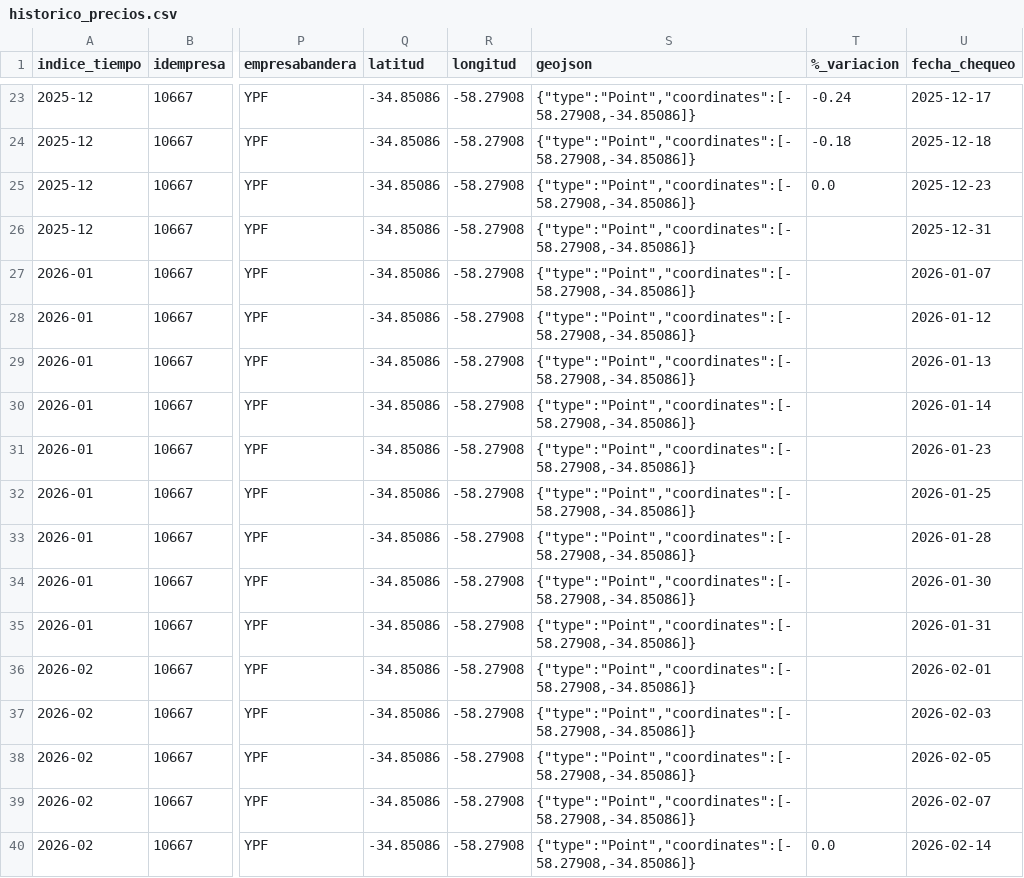
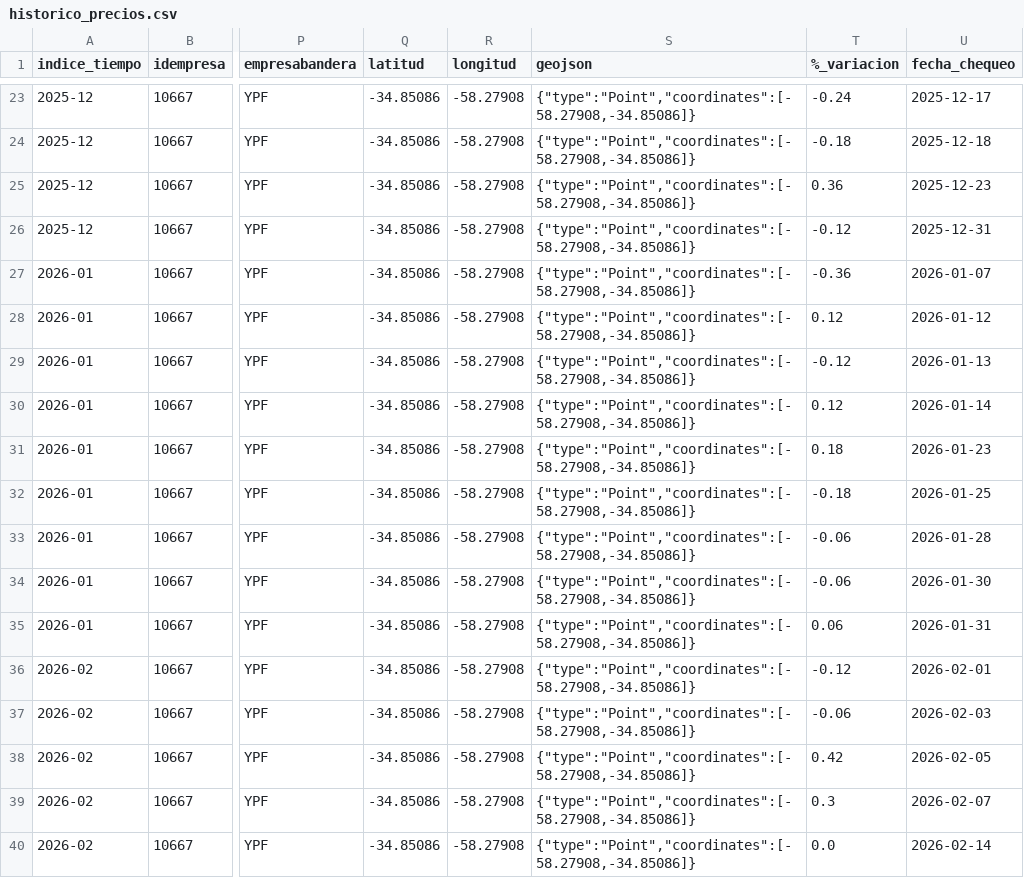
Before and after one commit to arqderman-tech/Subio-la-Nafta, a CSV file: data/historico_precios.csv, drawn as a sheet; only a part is shown, gaps mark what is left out; the diff names each change by its address in the sheet, - before the commit and + after, or states it on an @@ line.

Commit message:
Update historico_precios.csv

```diff
--- a/data/historico_precios.csv
+++ b/data/historico_precios.csv
-T25 (%_variacion): 0.0
+T25 (%_variacion): 0.36
-T26 (%_variacion): (empty)
+T26 (%_variacion): -0.12
-T27 (%_variacion): (empty)
+T27 (%_variacion): -0.36
-T28 (%_variacion): (empty)
+T28 (%_variacion): 0.12
-T29 (%_variacion): (empty)
+T29 (%_variacion): -0.12
-T30 (%_variacion): (empty)
+T30 (%_variacion): 0.12
-T31 (%_variacion): (empty)
+T31 (%_variacion): 0.18
-T32 (%_variacion): (empty)
+T32 (%_variacion): -0.18
-T33:T34 (%_variacion): (empty)
+T33:T34 (%_variacion): -0.06
-T35 (%_variacion): (empty)
+T35 (%_variacion): 0.06
-T36 (%_variacion): (empty)
+T36 (%_variacion): -0.12
-T37 (%_variacion): (empty)
+T37 (%_variacion): -0.06
-T38 (%_variacion): (empty)
+T38 (%_variacion): 0.42
-T39 (%_variacion): (empty)
+T39 (%_variacion): 0.3
```
